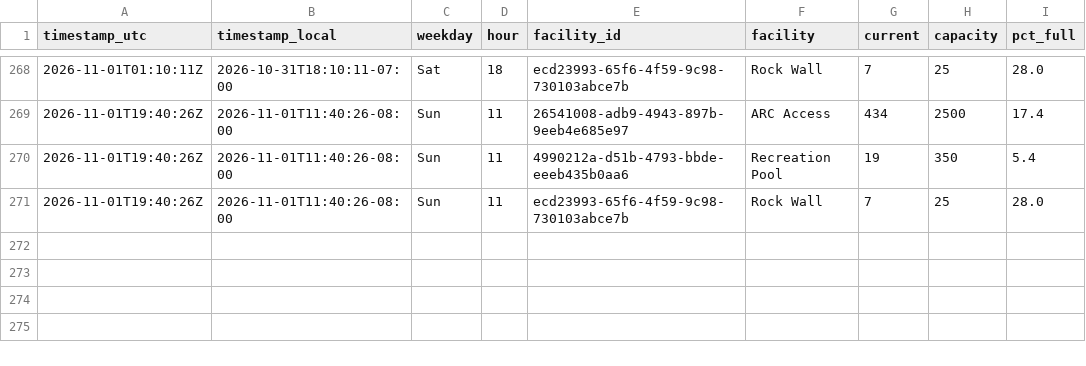
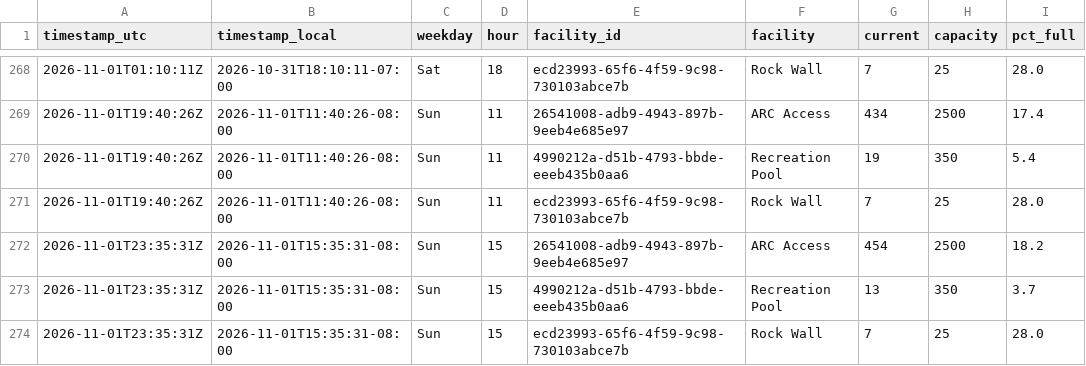
Before and after one commit to ZeBestCoder/UC-Davis-gym-busyness-tracker, a CSV file: data/occupancy.csv, drawn as a sheet; only a part is shown, gaps mark what is left out; the diff names each change by its address in the sheet, - before the commit and + after, or states it on an @@ line.

```diff
--- a/data/occupancy.csv
+++ b/data/occupancy.csv
+row 272: 2026-11-01T23:35:31Z | 2026-11-01T15:35:31-08:00 | Sun | 15 | 26541008-adb9-4943-897b-9eeb4e685e97 | ARC Access | 454 | 2500 | 18.2
+row 273: 2026-11-01T23:35:31Z | 2026-11-01T15:35:31-08:00 | Sun | 15 | 4990212a-d51b-4793-bbde-eeeb435b0aa6 | Recreation Pool | 13 | 350 | 3.7
+row 274: 2026-11-01T23:35:31Z | 2026-11-01T15:35:31-08:00 | Sun | 15 | ecd23993-65f6-4f59-9c98-730103abce7b | Rock Wall | 7 | 25 | 28.0
```
